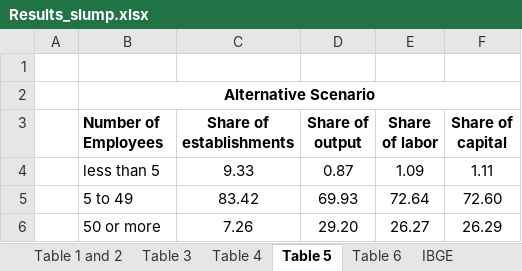
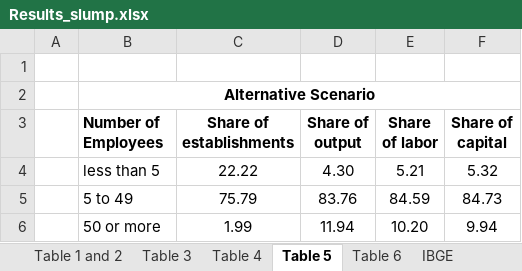
Before and after one commit to manfredinid/Matlab-Codes, an Excel workbook: Extended_Model/Results_slump.xlsx, sheet Table 5, drawn as a sheet; values as stored, in another font and other column widths than the file's, no borders; the diff names each change by its address in the sheet, - before the commit and + after, or states it on an @@ line.

```diff
--- a/Extended_Model/Results_slump.xlsx (sheet Table 5)
+++ b/Extended_Model/Results_slump.xlsx (sheet Table 5)
-C4 (Share of establishments): 9.33
+C4 (Share of establishments): 22.22
-D4 (Share of output): 0.87
+D4 (Share of output): 4.30
-E4 (Share of labor): 1.09
+E4 (Share of labor): 5.21
-F4 (Share of capital): 1.11
+F4 (Share of capital): 5.32
-C5 (Share of establishments): 83.42
+C5 (Share of establishments): 75.79
-D5 (Share of output): 69.93
+D5 (Share of output): 83.76
-E5 (Share of labor): 72.64
+E5 (Share of labor): 84.59
-F5 (Share of capital): 72.60
+F5 (Share of capital): 84.73
-C6 (Share of establishments): 7.26
+C6 (Share of establishments): 1.99
-D6 (Share of output): 29.20
+D6 (Share of output): 11.94
-E6 (Share of labor): 26.27
+E6 (Share of labor): 10.20
-F6 (Share of capital): 26.29
+F6 (Share of capital): 9.94
```
Also changed, not shown: sheet Table 3, sheet Table 4, sheet Table 1 and 2, sheet Table 6.
